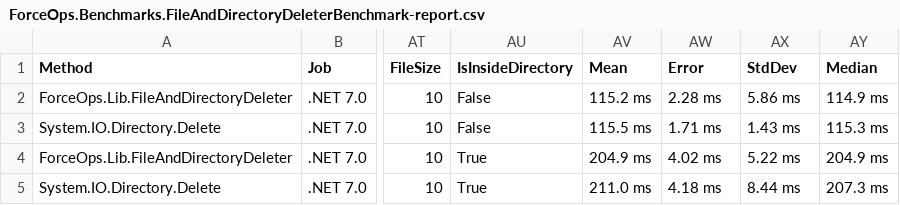
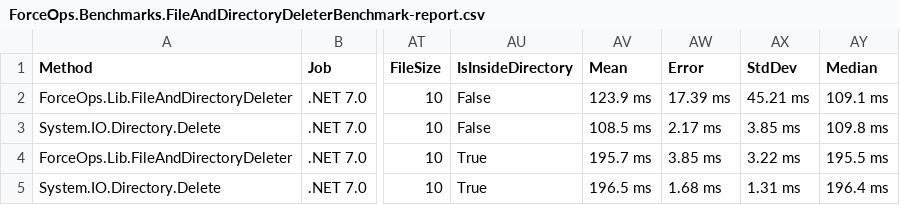
Before and after one commit to domsleee/ForceOps, a CSV file: BenchmarkDotNetResults/ForceOps.Benchmarks.FileAndDirectoryDeleterBenchmark-report.csv, drawn as a sheet; only a part is shown, gaps mark what is left out; the diff names each change by its address in the sheet, - before the commit and + after, or states it on an @@ line.

```diff
--- a/BenchmarkDotNetResults/ForceOps.Benchmarks.FileAndDirectoryDeleterBenchmark-report.csv
+++ b/BenchmarkDotNetResults/ForceOps.Benchmarks.FileAndDirectoryDeleterBenchmark-report.csv
-AV2 (Mean): 115.2 ms
+AV2 (Mean): 123.9 ms
-AW2 (Error): 2.28 ms
+AW2 (Error): 17.39 ms
-AX2 (StdDev): 5.86 ms
+AX2 (StdDev): 45.21 ms
-AY2 (Median): 114.9 ms
+AY2 (Median): 109.1 ms
-AV3 (Mean): 115.5 ms
+AV3 (Mean): 108.5 ms
-AW3 (Error): 1.71 ms
+AW3 (Error): 2.17 ms
-AX3 (StdDev): 1.43 ms
+AX3 (StdDev): 3.85 ms
-AY3 (Median): 115.3 ms
+AY3 (Median): 109.8 ms
-AV4 (Mean): 204.9 ms
+AV4 (Mean): 195.7 ms
-AW4 (Error): 4.02 ms
+AW4 (Error): 3.85 ms
-AX4 (StdDev): 5.22 ms
+AX4 (StdDev): 3.22 ms
-AY4 (Median): 204.9 ms
+AY4 (Median): 195.5 ms
-AV5 (Mean): 211.0 ms
+AV5 (Mean): 196.5 ms
-AW5 (Error): 4.18 ms
+AW5 (Error): 1.68 ms
-AX5 (StdDev): 8.44 ms
+AX5 (StdDev): 1.31 ms
-AY5 (Median): 207.3 ms
+AY5 (Median): 196.4 ms
```
Also changed, not shown: 3 other files.
